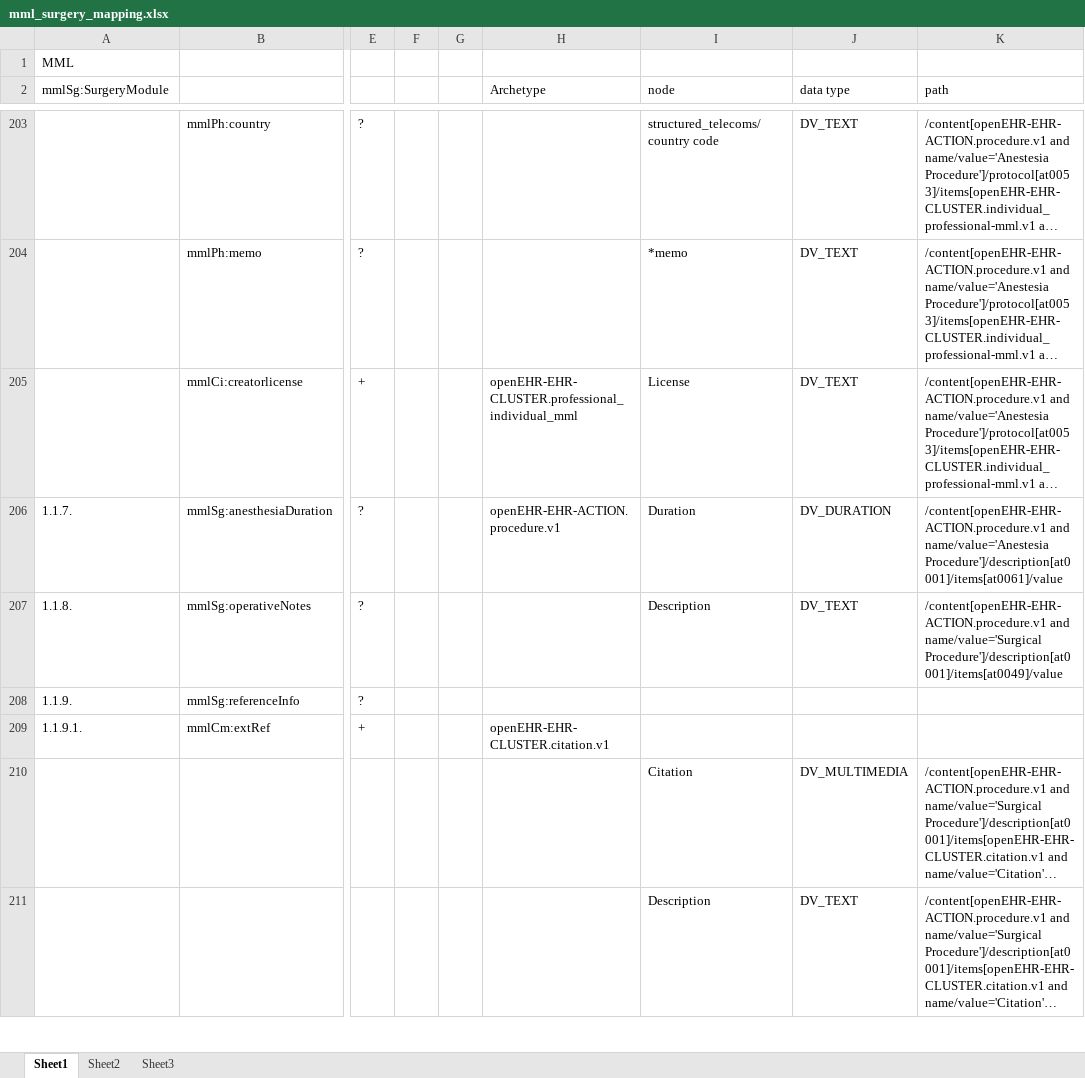
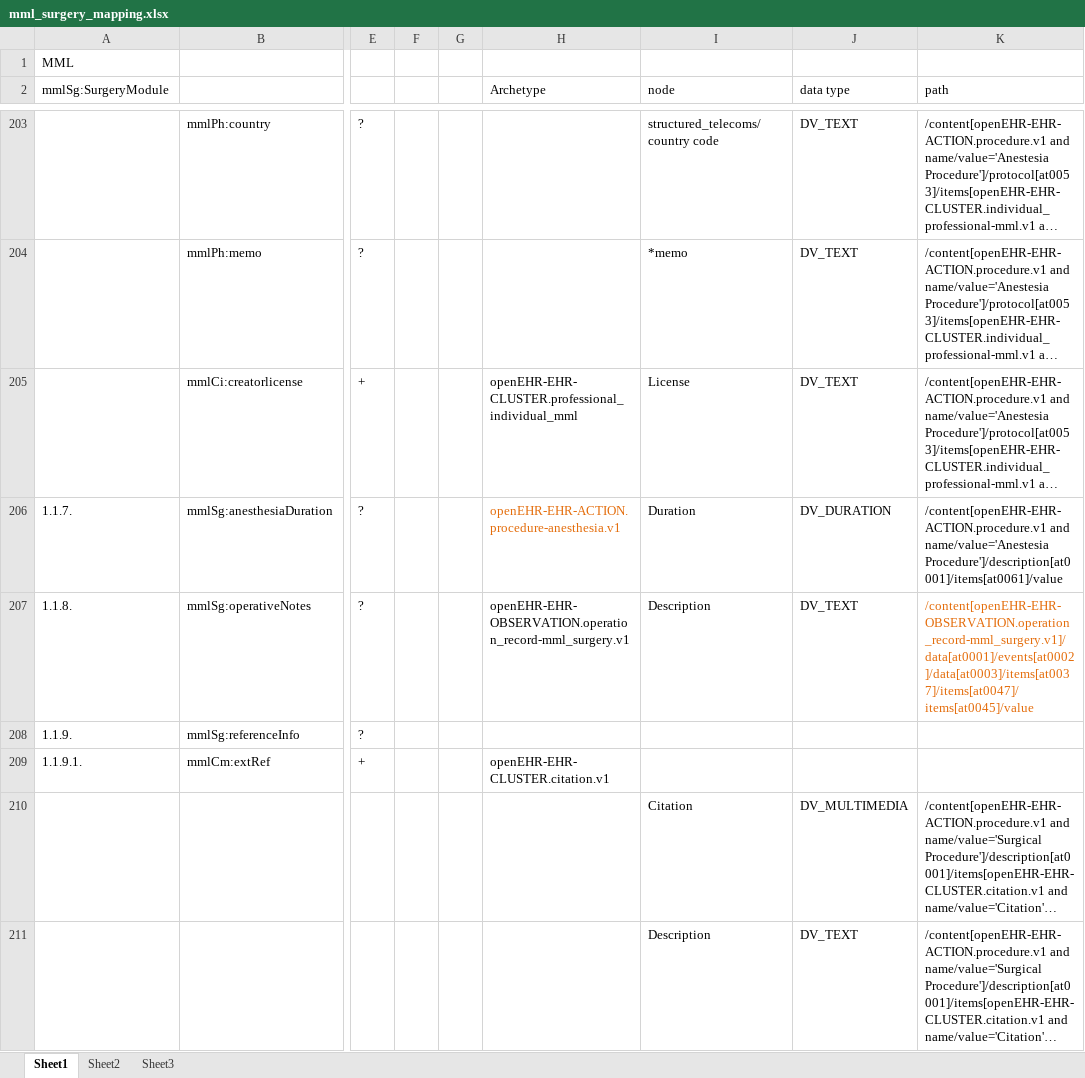
Before and after one commit to skoba/mml, an Excel workbook: mapping/mml_surgery_mapping.xlsx, sheet Sheet1, drawn as a sheet; only a part is shown, gaps mark what is left out; long unchanged cells end in …; values as stored, in another font and other column widths than the file's, no borders; charts and pictures not drawn; the diff names each change by its address in the sheet, - before the commit and + after, or states it on an @@ line.

```diff
--- a/mapping/mml_surgery_mapping.xlsx (sheet Sheet1)
+++ b/mapping/mml_surgery_mapping.xlsx (sheet Sheet1)
-H206 (Archetype): openEHR-EHR-ACTION.procedure.v1
+H206 (Archetype): openEHR-EHR-ACTION.procedure-anesthesia.v1
-H206 text colour: black
+H206 text colour: #E46C0A
-H207 (Archetype): (empty)
+H207 (Archetype): openEHR-EHR-OBSERVATION.operation_record-mml_surgery.v1
-K207 (path): /content[openEHR-EHR-ACTION.procedure.v1 and name/value='Surgical Procedure']/description[at0001]/items[at0049]/value
+K207 (path): /content[openEHR-EHR-OBSERVATION.operation_record-mml_surgery.v1]/data[at0001]/events[at0002]/data[at0003]/items[at0037]/items[at0047]/items[at0045]/value
-K207 text colour: black
+K207 text colour: #E46C0A
```
Also changed, not shown: mapping/mml_labtest_to_test_result.xlsx.
